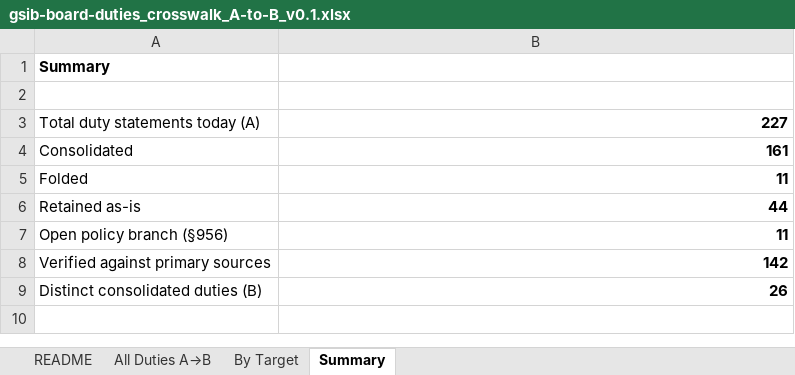
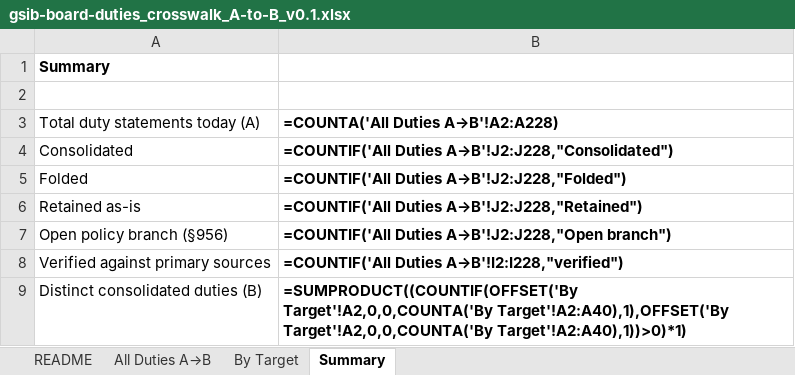
Before and after one commit to mhsu2112/board-duties-distill, an Excel workbook: release/gsib-board-duties_crosswalk_A-to-B_v0.1.xlsx, sheet Summary, drawn as a sheet; values as stored, in another font and other column widths than the file's, no borders; formulas without a stored value are shown as written; the diff names each change by its address in the sheet, - before the commit and + after, or states it on an @@ line.

```diff
--- a/release/gsib-board-duties_crosswalk_A-to-B_v0.1.xlsx (sheet Summary)
+++ b/release/gsib-board-duties_crosswalk_A-to-B_v0.1.xlsx (sheet Summary)
-B3: 227
+B3: =COUNTA('All Duties A→B'!A2:A228)
-B4: 161
+B4: =COUNTIF('All Duties A→B'!J2:J228,"Consolidated")
-B5: 11
+B5: =COUNTIF('All Duties A→B'!J2:J228,"Folded")
-B6: 44
+B6: =COUNTIF('All Duties A→B'!J2:J228,"Retained")
-B7: 11
+B7: =COUNTIF('All Duties A→B'!J2:J228,"Open branch")
-B8: 142
+B8: =COUNTIF('All Duties A→B'!I2:I228,"verified")
-B9: 26
+B9: =SUMPRODUCT((COUNTIF(OFFSET('By Target'!A2,0,0,COUNTA('By Target'!A2:A40),1),OFFSET('By Target'!A2,0,0,COUNTA('By Target'!A2:A40),1))>0)*1)
```
Also changed, not shown: sheet README, charts or pictures, 15 other files.
